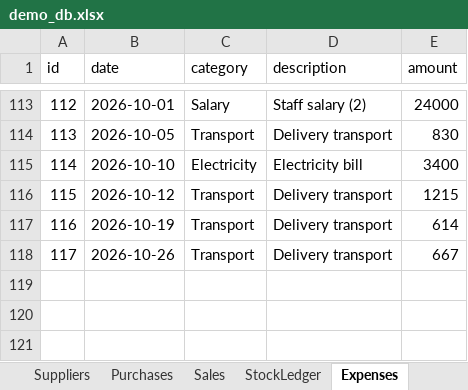
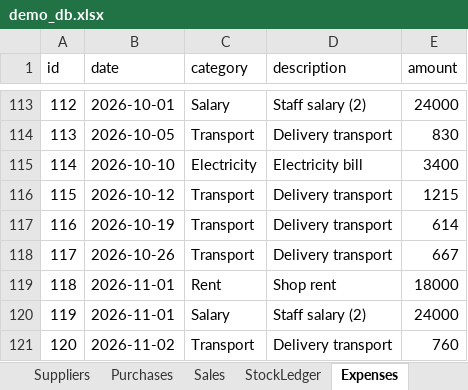
Before and after one commit to ashashree2000/selfsense, an Excel workbook: app/data/demo_db.xlsx, sheet Expenses, drawn as a sheet; only a part is shown, gaps mark what is left out; values as stored, in another font and other column widths than the file's, no borders; the diff names each change by its address in the sheet, - before the commit and + after, or states it on an @@ line.

```diff
--- a/app/data/demo_db.xlsx (sheet Expenses)
+++ b/app/data/demo_db.xlsx (sheet Expenses)
+row 119: 118 | 2026-11-01 | Rent | Shop rent | 18000
+row 120: 119 | 2026-11-01 | Salary | Staff salary (2) | 24000
+row 121: 120 | 2026-11-02 | Transport | Delivery transport | 760
```
Also changed, not shown: sheet Sales, sheet StockLedger, sheet Purchases, sheet Payments, sheet Counters, sheet Products, 14 other files.
